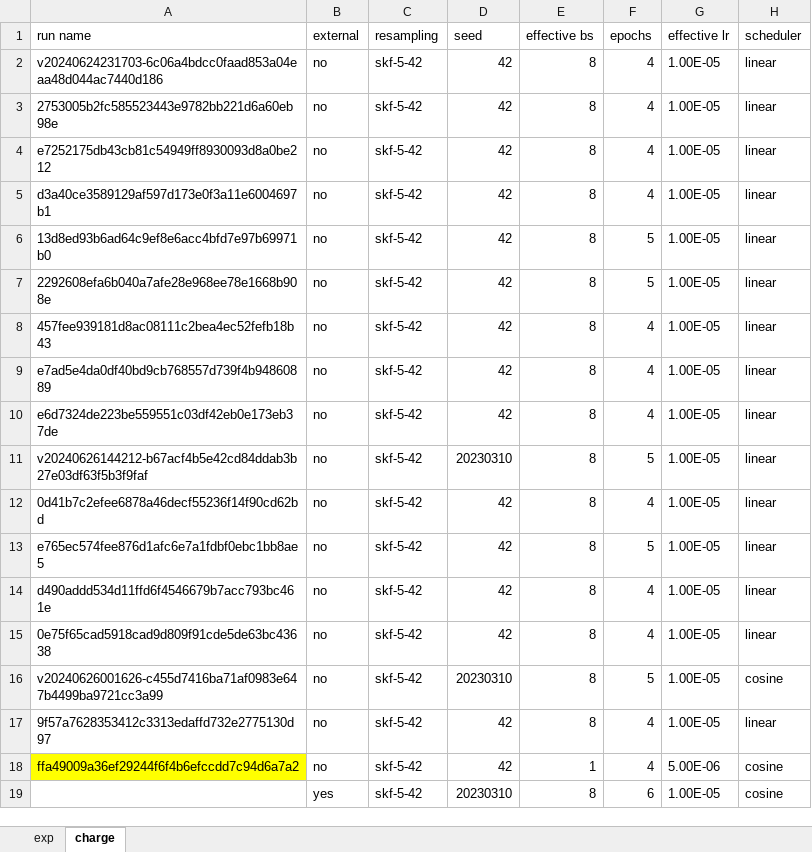
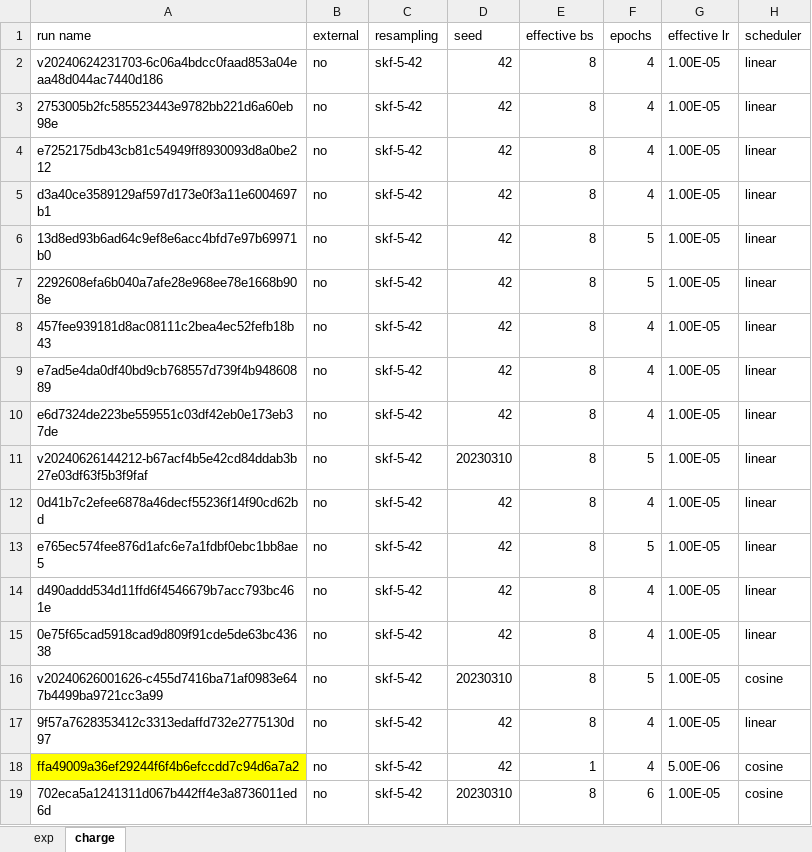
Before and after one commit to gao-hongnan/learning-agency-lab-automated-essay-scoring-2, an Excel workbook: exp.xlsx, sheet charge, drawn as a sheet; only a part is shown; values as stored, in another font and other column widths than the file's, no borders; the diff names each change by its address in the sheet, - before the commit and + after, or states it on an @@ line.

```diff
--- a/exp.xlsx (sheet charge)
+++ b/exp.xlsx (sheet charge)
-A19 (run name): (empty)
+A19 (run name): 702eca5a1241311d067b442ff4e3a8736011ed6d
-B19 (external): yes
+B19 (external): no
```
Also changed, not shown: 1 other file.
